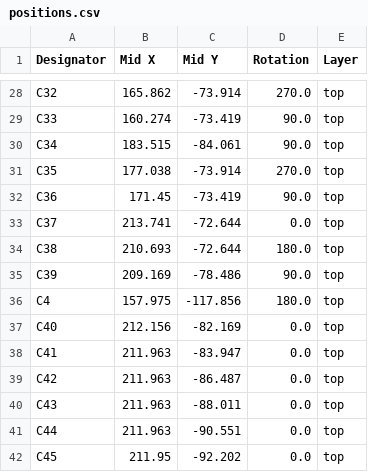
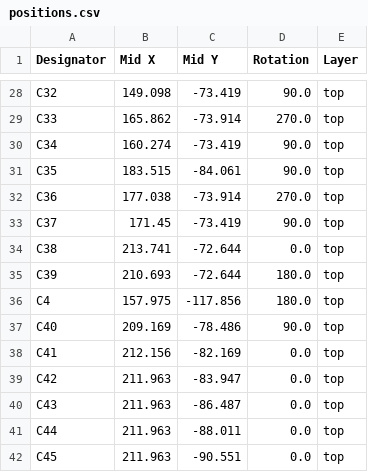
Before and after one commit to PE5PVB/PAL-sign, a CSV file: Hardware/Gerbers/positions.csv, drawn as a sheet; only a part is shown, gaps mark what is left out; the diff covers the shown part only; the diff names each change by its address in the sheet, - before the commit and + after, or states it on an @@ line.

```diff
--- a/Hardware/Gerbers/positions.csv
+++ b/Hardware/Gerbers/positions.csv
-B28 (Mid X): 165.862
+B28 (Mid X): 149.098
-C28 (Mid Y): -73.914
+C28 (Mid Y): -73.419
-D28 (Rotation): 270.0
+D28 (Rotation): 90.0
-B29 (Mid X): 160.274
+B29 (Mid X): 165.862
-C29 (Mid Y): -73.419
+C29 (Mid Y): -73.914
-D29 (Rotation): 90.0
+D29 (Rotation): 270.0
-B30 (Mid X): 183.515
+B30 (Mid X): 160.274
-C30 (Mid Y): -84.061
+C30 (Mid Y): -73.419
-B31 (Mid X): 177.038
+B31 (Mid X): 183.515
-C31 (Mid Y): -73.914
+C31 (Mid Y): -84.061
-D31 (Rotation): 270.0
+D31 (Rotation): 90.0
-B32 (Mid X): 171.45
+B32 (Mid X): 177.038
-C32 (Mid Y): -73.419
+C32 (Mid Y): -73.914
-D32 (Rotation): 90.0
+D32 (Rotation): 270.0
-B33 (Mid X): 213.741
+B33 (Mid X): 171.45
-C33 (Mid Y): -72.644
+C33 (Mid Y): -73.419
-D33 (Rotation): 0.0
+D33 (Rotation): 90.0
-B34 (Mid X): 210.693
+B34 (Mid X): 213.741
-D34 (Rotation): 180.0
+D34 (Rotation): 0.0
-B35 (Mid X): 209.169
+B35 (Mid X): 210.693
-C35 (Mid Y): -78.486
+C35 (Mid Y): -72.644
-D35 (Rotation): 90.0
+D35 (Rotation): 180.0
-B37 (Mid X): 212.156
+B37 (Mid X): 209.169
-C37 (Mid Y): -82.169
+C37 (Mid Y): -78.486
-D37 (Rotation): 0.0
+D37 (Rotation): 90.0
-B38 (Mid X): 211.963
+B38 (Mid X): 212.156
-C38 (Mid Y): -83.947
+C38 (Mid Y): -82.169
-C39 (Mid Y): -86.487
+C39 (Mid Y): -83.947
-C40 (Mid Y): -88.011
+C40 (Mid Y): -86.487
-C41 (Mid Y): -90.551
+C41 (Mid Y): -88.011
-B42 (Mid X): 211.95
+B42 (Mid X): 211.963
-C42 (Mid Y): -92.202
+C42 (Mid Y): -90.551
```
Also changed, not shown: 1 added row and 34 edited cells elsewhere in this file, Hardware/Gerbers/bom.csv, Hardware/Gerbers/designators.csv, 6 other files.
